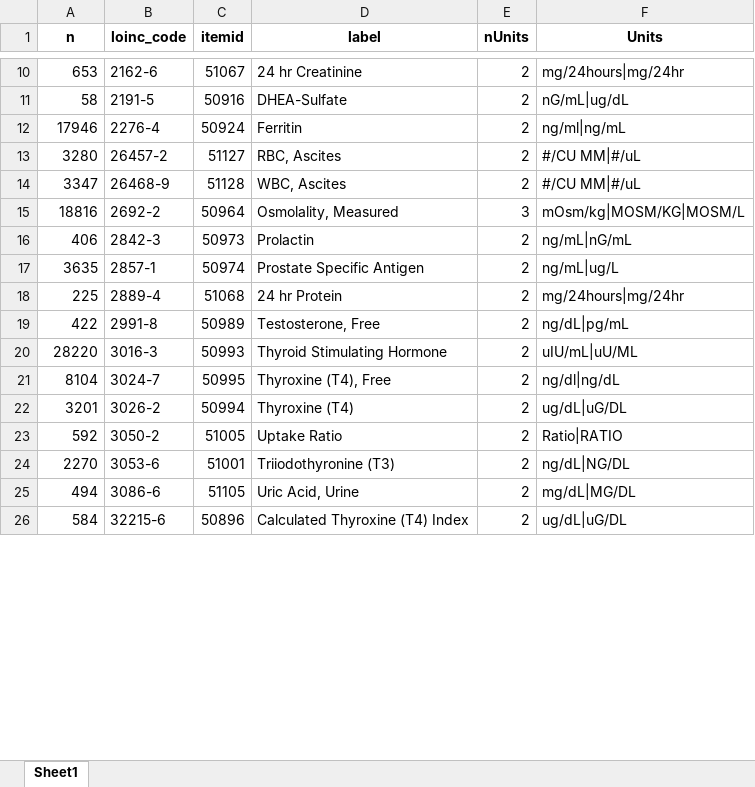
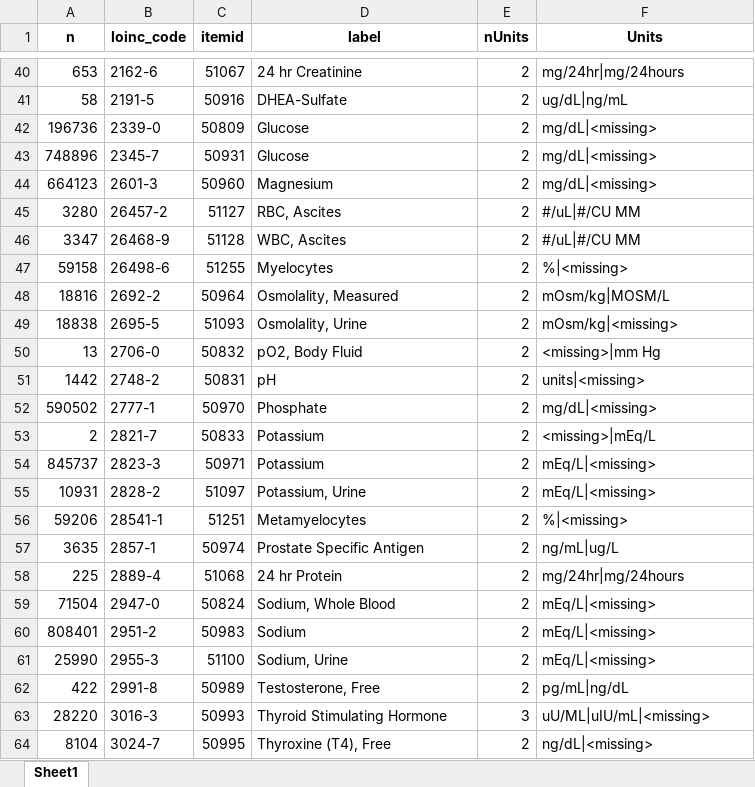
Before and after one commit to EarlGlynn/MIMIC-III-Exploration, an Excel workbook: labevents/Lab-Event-Multiple-Units.xlsx, sheet Sheet1, drawn as a sheet; only a part is shown, gaps mark what is left out; values as stored, in another font and other column widths than the file's, no borders; removed rows and columns are numbered as before the commit, all else as after; the diff covers the shown part only; the diff names each change by its address in the sheet, - before the commit and + after, or states it on an @@ line.

Commit message:
Remove duplicate codes; create fluid-category summary; list of all lab events with counts

```diff
--- a/labevents/Lab-Event-Multiple-Units.xlsx (sheet Sheet1)
+++ b/labevents/Lab-Event-Multiple-Units.xlsx (sheet Sheet1)
-F40 (Units): mg/24hours|mg/24hr
+F40 (Units): mg/24hr|mg/24hours
-F41 (Units): nG/mL|ug/dL
+F41 (Units): ug/dL|ng/mL
-row 12: 17946 | 2276-4 | 50924 | Ferritin | 2 | ng/ml|ng/mL
+row 42: 196736 | 2339-0 | 50809 | Glucose | 2 | mg/dL|<missing>
+row 43: 748896 | 2345-7 | 50931 | Glucose | 2 | mg/dL|<missing>
+row 44: 664123 | 2601-3 | 50960 | Magnesium | 2 | mg/dL|<missing>
-F45:F46 (Units): #/CU MM|#/uL
+F45:F46 (Units): #/uL|#/CU MM
+row 47: 59158 | 26498-6 | 51255 | Myelocytes | 2 | %|<missing>
-E48 (nUnits): 3
+E48 (nUnits): 2
-F48 (Units): mOsm/kg|MOSM/KG|MOSM/L
+F48 (Units): mOsm/kg|MOSM/L
-row 16: 406 | 2842-3 | 50973 | Prolactin | 2 | ng/mL|nG/mL
+row 49: 18838 | 2695-5 | 51093 | Osmolality, Urine | 2 | mOsm/kg|<missing>
+row 50: 13 | 2706-0 | 50832 | pO2, Body Fluid | 2 | <missing>|mm Hg
+row 51: 1442 | 2748-2 | 50831 | pH | 2 | units|<missing>
+row 52: 590502 | 2777-1 | 50970 | Phosphate | 2 | mg/dL|<missing>
+row 53: 2 | 2821-7 | 50833 | Potassium | 2 | <missing>|mEq/L
+row 54: 845737 | 2823-3 | 50971 | Potassium | 2 | mEq/L|<missing>
+row 55: 10931 | 2828-2 | 51097 | Potassium, Urine | 2 | mEq/L|<missing>
+row 56: 59206 | 28541-1 | 51251 | Metamyelocytes | 2 | %|<missing>
-F58 (Units): mg/24hours|mg/24hr
+F58 (Units): mg/24hr|mg/24hours
+row 59: 71504 | 2947-0 | 50824 | Sodium, Whole Blood | 2 | mEq/L|<missing>
+row 60: 808401 | 2951-2 | 50983 | Sodium | 2 | mEq/L|<missing>
+row 61: 25990 | 2955-3 | 51100 | Sodium, Urine | 2 | mEq/L|<missing>
-F62 (Units): ng/dL|pg/mL
+F62 (Units): pg/mL|ng/dL
-E63 (nUnits): 2
+E63 (nUnits): 3
-F63 (Units): uIU/mL|uU/ML
+F63 (Units): uU/ML|uIU/mL|<missing>
-F64 (Units): ng/dl|ng/dL
+F64 (Units): ng/dL|<missing>
-row 22: 3201 | 3026-2 | 50994 | Thyroxine (T4) | 2 | ug/dL|uG/DL
-row 23: 592 | 3050-2 | 51005 | Uptake Ratio | 2 | Ratio|RATIO
-row 24: 2270 | 3053-6 | 51001 | Triiodothyronine (T3) | 2 | ng/dL|NG/DL
-row 25: 494 | 3086-6 | 51105 | Uric Acid, Urine | 2 | mg/dL|MG/DL
-row 26: 584 | 32215-6 | 50896 | Calculated Thyroxine (T4) Index | 2 | ug/dL|uG/DL
```
Also changed, not shown: 74 added rows, 4 removed rows and 14 edited cells elsewhere in this sheet, labevents/Lab-Event-Item-Counts.xlsx, 5 other files.
